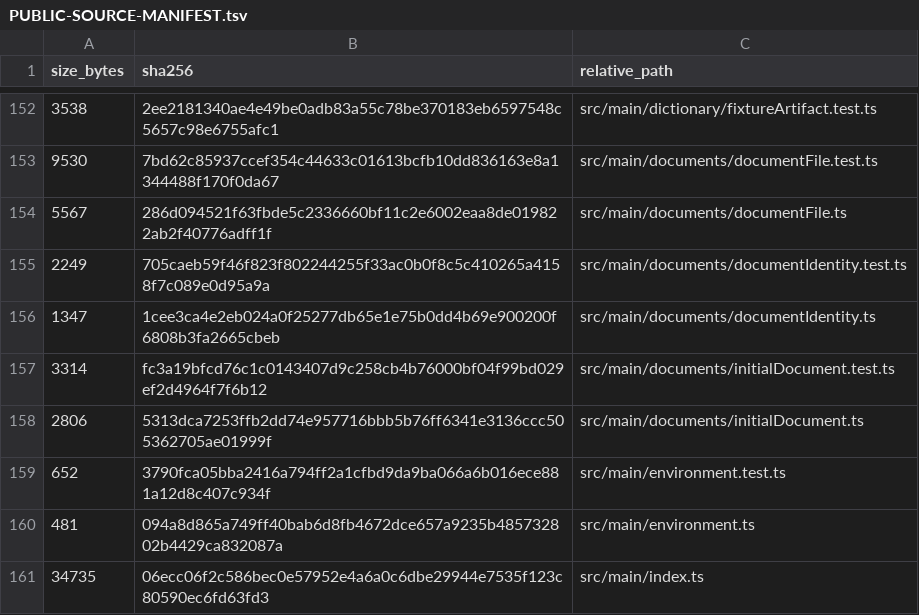
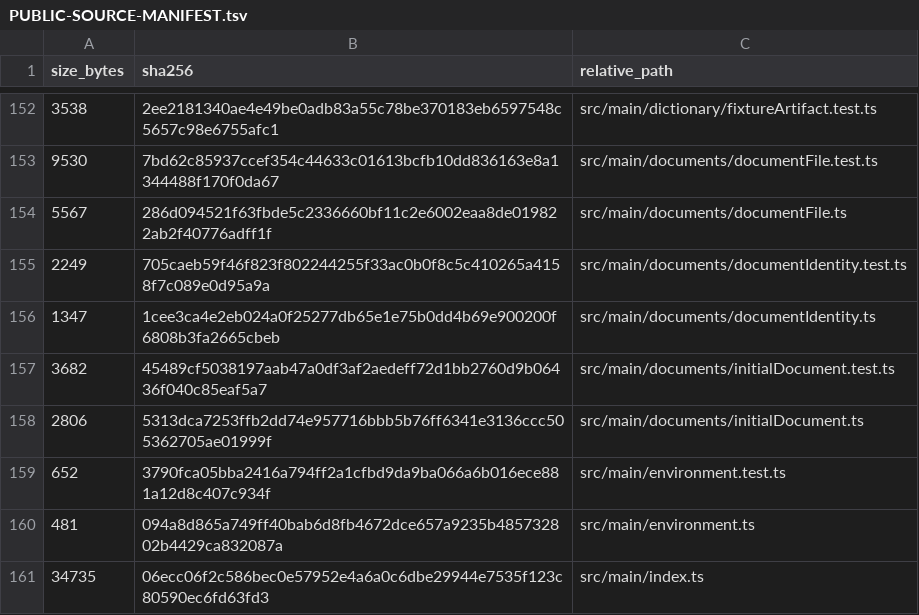
Before and after one commit to purubhoite/lexleaf, a TSV file: PUBLIC-SOURCE-MANIFEST.tsv, drawn as a sheet; only a part is shown, gaps mark what is left out; removed rows and columns are numbered as before the commit, all else as after; the diff names each change by its address in the sheet, - before the commit and + after, or states it on an @@ line.

Commit message:
test: make the command-line document tests independent of the operating system (#22)
Co-authored-by: purubhoite <216851203+purubhoite@users.noreply.github.com>
Co-authored-by: arena-agent <297053741+arena-agent@users.noreply.github.com>

```diff
--- a/PUBLIC-SOURCE-MANIFEST.tsv
+++ b/PUBLIC-SOURCE-MANIFEST.tsv
-row 157: 3314 | fc3a19bfcd76c1c0143407d9c258cb4b76000bf04f99bd029ef2d4964f7f6b12 | src/main/documents/initialDocument.test.ts
+row 157: 3682 | 45489cf5038197aab47a0df3af2aedeff72d1bb2760d9b06436f040c85eaf5a7 | src/main/documents/initialDocument.test.ts
```
Also changed, not shown: 1 other file.
